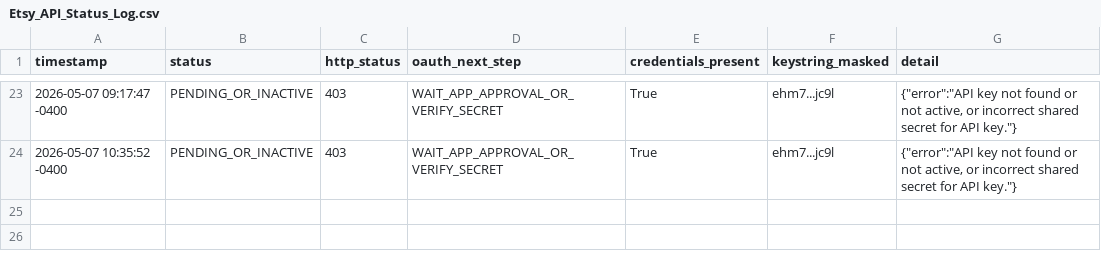
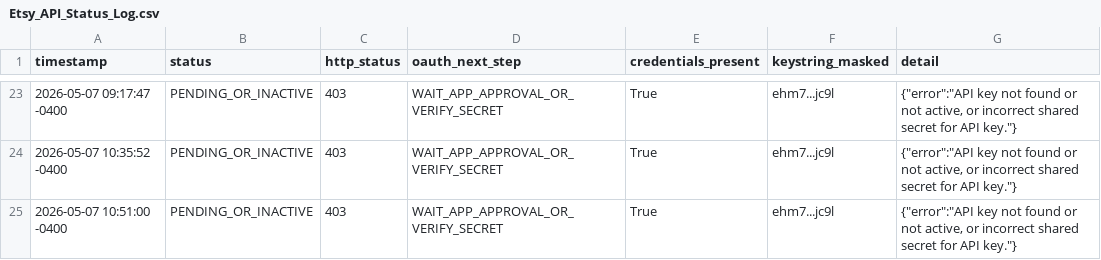
Before and after one commit to rexxu024-arch/Difi_auto_factory, a CSV file: Database/Etsy_API_Status_Log.csv, drawn as a sheet; only a part is shown, gaps mark what is left out; the diff names each change by its address in the sheet, - before the commit and + after, or states it on an @@ line.

```diff
--- a/Database/Etsy_API_Status_Log.csv
+++ b/Database/Etsy_API_Status_Log.csv
+row 25: 2026-05-07 10:51:00 -0400 | PENDING_OR_INACTIVE | 403 | WAIT_APP_APPROVAL_OR_VERIFY_SECRET | True | ehm7...jc9l | {"error":"API key not found or not active, or incorrect shared secret for API key."}
```
Also changed, not shown: Database/Etsy_Digital_Next_Batch_Candidates.csv, Database/Multi_Track_Copy_Performance_Monitor.csv, 11 other files.
